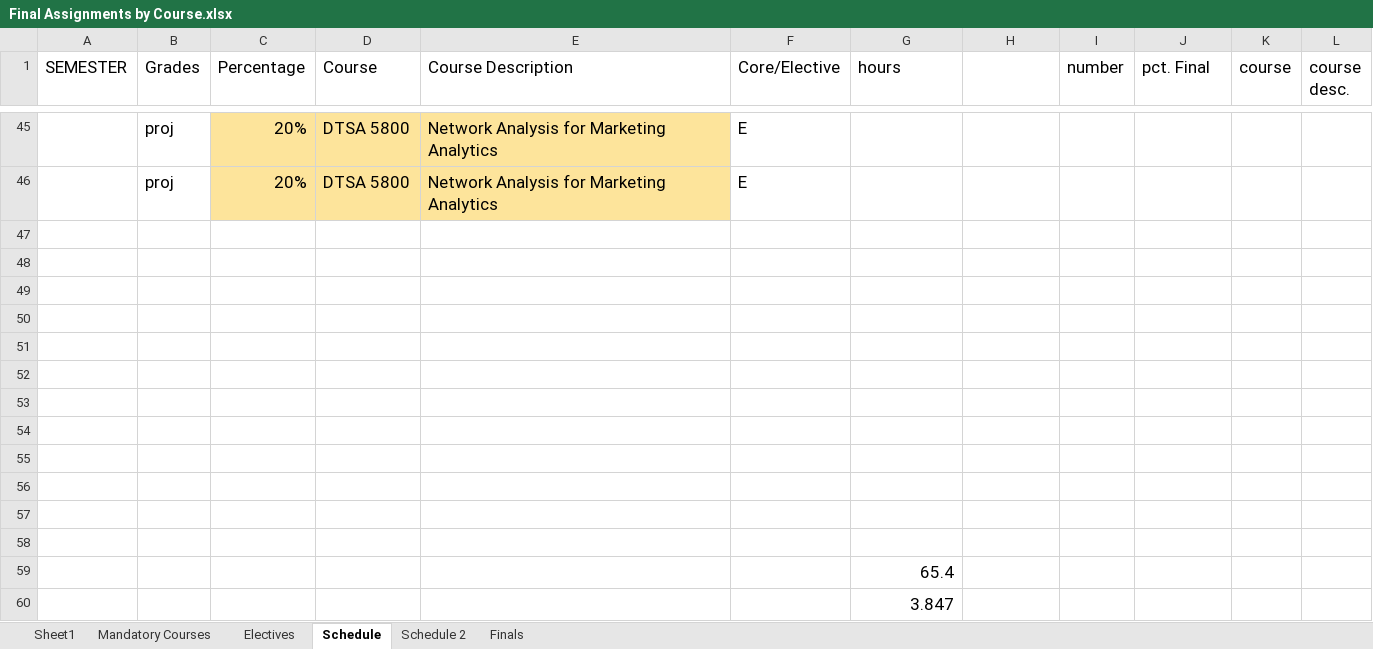
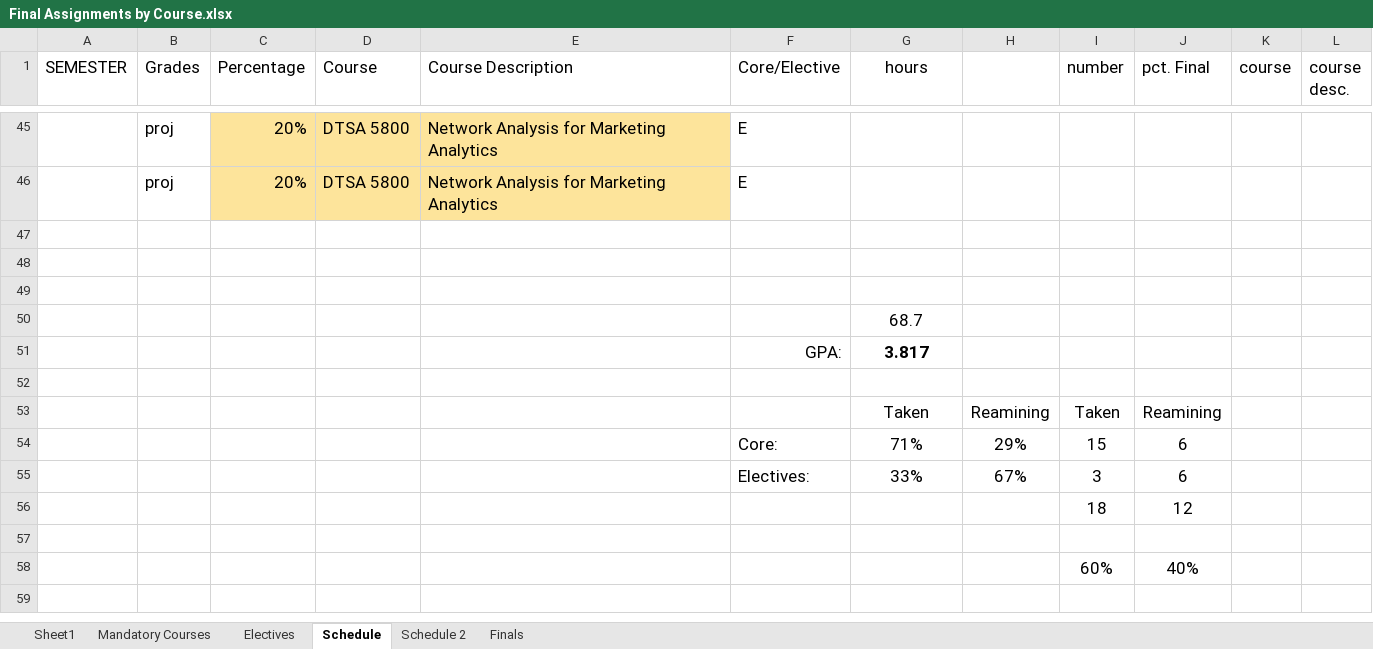
Before and after one commit to RyanJTalbot/MSDS, an Excel workbook: Resources/University of Colorado Boulder/Final Assignments by Course.xlsx, sheet Schedule, drawn as a sheet; only a part is shown, gaps mark what is left out; values as stored, in another font and other column widths than the file's, no borders; conditional formats not drawn; removed rows and columns are numbered as before the commit, all else as after; the diff covers the shown part only; the diff names each change by its address in the sheet, - before the commit and + after, or states it on an @@ line.

Commit message:
Update resources

```diff
--- a/Resources/University of Colorado Boulder/Final Assignments by Course.xlsx (sheet Schedule)
+++ b/Resources/University of Colorado Boulder/Final Assignments by Course.xlsx (sheet Schedule)
-G1 alignment: left
+G1 alignment: center
+row 50:  |  |  |  |  |  | 68.7
+row 51:  |  |  |  |  | GPA: | 3.817
+row 53:  |  |  |  |  |  | Taken | Reamining | Taken | Reamining
+row 54:  |  |  |  |  | Core: | 71% | 29% | 15 | 6
+row 55:  |  |  |  |  | Electives: | 33% | 67% | 3 | 6
+row 56:  |  |  |  |  |  |  |  | 18 | 12
-row 58: (empty)
+row 58:  |  |  |  |  |  |  |  | 60% | 40%
-row 53: (empty)
-row 54: (empty)
-row 55: (empty)
-row 56: (empty)
-row 57: (empty)
-row 58: (empty)
-row 59:  |  |  |  |  |  | 65.4
-row 60:  |  |  |  |  |  | 3.847
```
Also changed, not shown: 3 edited cells and cell formats elsewhere in this sheet, sheet Schedule 2, sheet Mandatory Courses, 5 other files.
